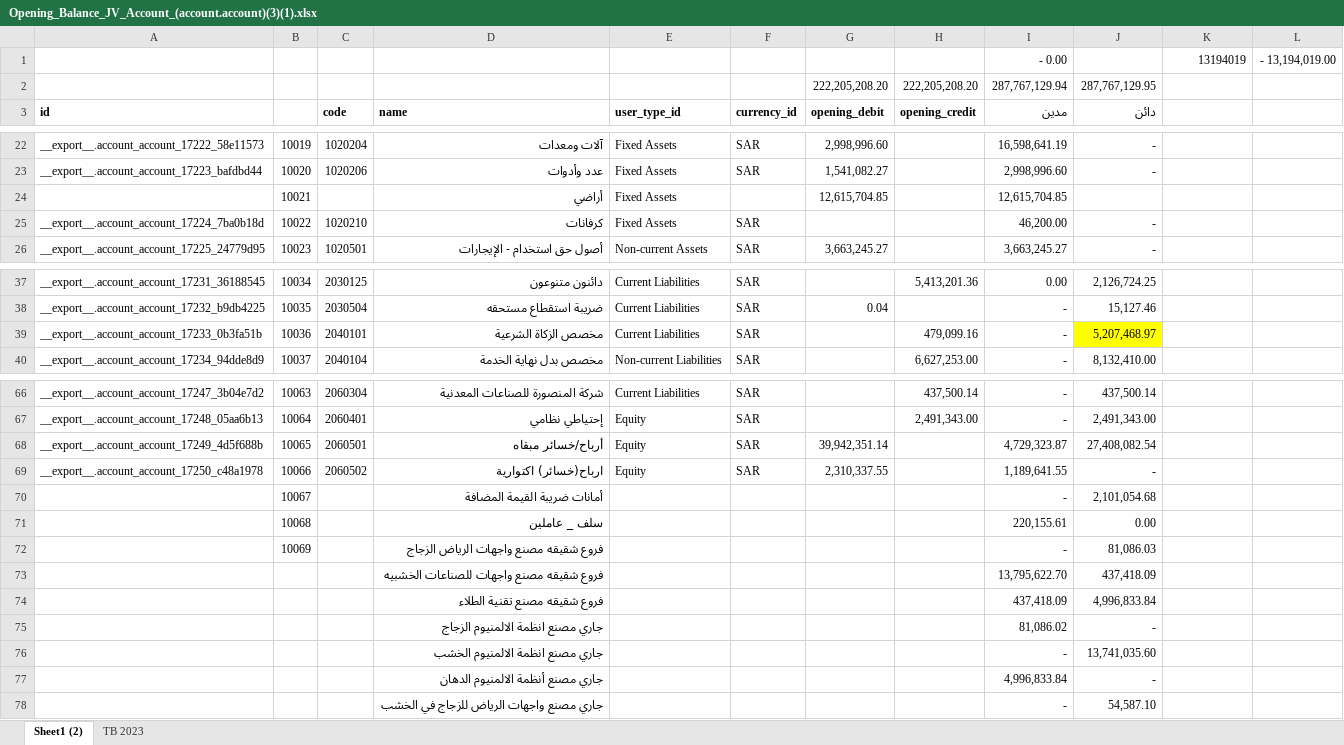
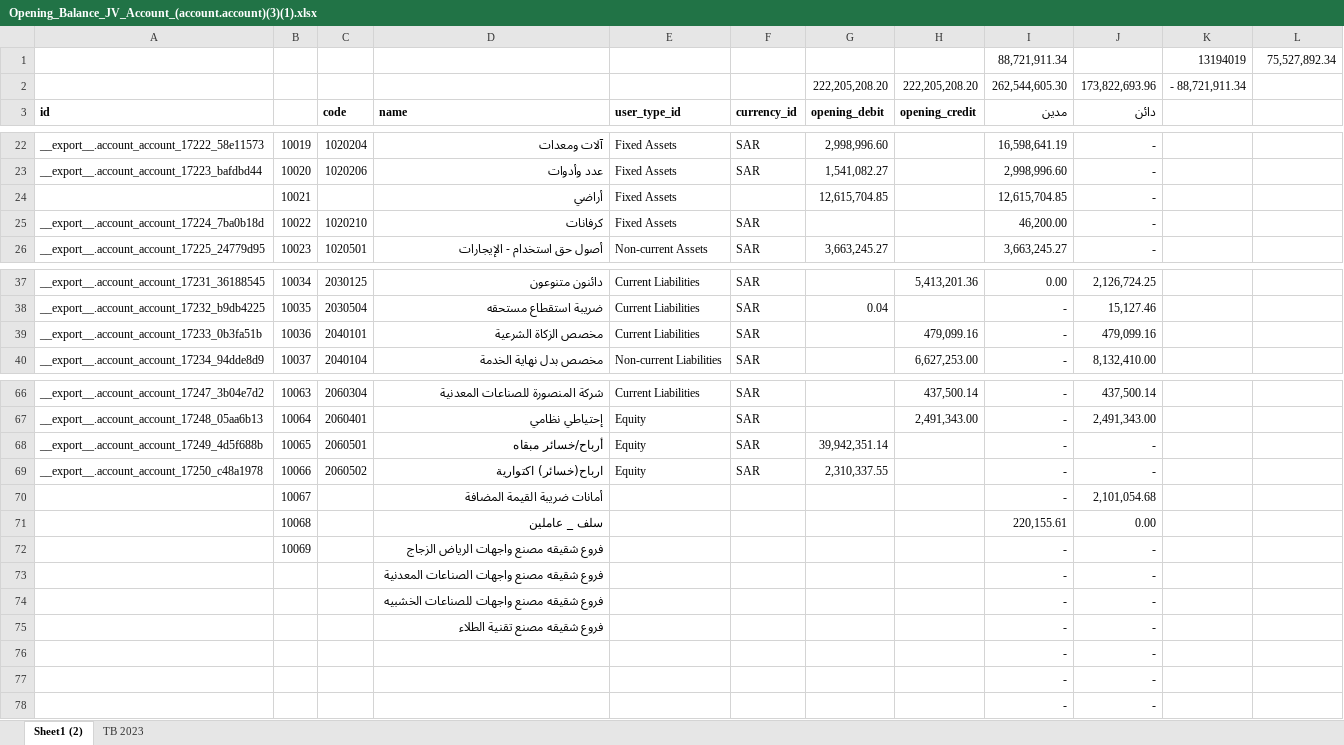
Before and after one commit to TrendINTL/Odoo-17.0, an Excel workbook: Imports/Opening_Balance_JV_Account_(account.account)(3)(1).xlsx, sheet Sheet1 (2), drawn as a sheet; only a part is shown, gaps mark what is left out; values as stored, in another font and other column widths than the file's, no borders; removed rows and columns are numbered as before the commit, all else as after; the diff covers the shown part only; the diff names each change by its address in the sheet, - before the commit and + after, or states it on an @@ line.

```diff
--- a/Imports/Opening_Balance_JV_Account_(account.account)(3)(1).xlsx (sheet Sheet1 (2))
+++ b/Imports/Opening_Balance_JV_Account_(account.account)(3)(1).xlsx (sheet Sheet1 (2))
-row 1:  |  |  |  |  |  |  |  | - 0.00 |  | 13194019 | - 13,194,019.00
-row 2:  |  |  |  |  |  | 222,205,208.20 | 222,205,208.20 | 287,767,129.94 | 287,767,129.95
+row 1:  |  |  |  |  |  |  |  | 88,721,911.34 |  | 13194019 | 75,527,892.34
+row 2:  |  |  |  |  |  | 222,205,208.20 | 222,205,208.20 | 262,544,605.30 | 173,822,693.96 | - 88,721,911.34
-J24 (دائن): (empty)
+J24 (دائن): -
-J39 (دائن): 5,207,468.97
+J39 (دائن): 479,099.16
-J39 fill: #FFFF00
+J39 fill: none
-I68 (مدين): 4,729,323.87
+I68 (مدين): -
-J68 (دائن): 27,408,082.54
+J68 (دائن): -
-I69 (مدين): 1,189,641.55
+I69 (مدين): -
-J72 (دائن): 81,086.03
+J72 (دائن): -
-row 73:  |  |  | فروع شقيقه مصنع واجهات للصناعات الخشبيه |  |  |  |  | 13,795,622.70 | 437,418.09
-row 74:  |  |  | فروع شقيقه مصنع تقنية الطلاء |  |  |  |  | 437,418.09 | 4,996,833.84
-row 75:  |  |  | جاري مصنع انظمة الالمنيوم الزجاج |  |  |  |  | 81,086.02 | -
-row 76:  |  |  | جاري مصنع انظمة الالمنيوم الخشب |  |  |  |  | - | 13,741,035.60
-row 77:  |  |  | جاري مصنع أنظمة الالمنيوم الدهان |  |  |  |  | 4,996,833.84 | -
-row 78:  |  |  | جاري مصنع واجهات الرياض للزجاج في الخشب |  |  |  |  | - | 54,587.10
+row 73:  |  |  | فروع شقيقه مصنع واجهات الصناعات المعدنية |  |  |  |  | - | -
+row 74:  |  |  | فروع شقيقه مصنع واجهات للصناعات الخشبيه |  |  |  |  | - | -
+row 75:  |  |  | فروع شقيقه مصنع تقنية الطلاء |  |  |  |  | - | -
+row 76:  |  |  |  |  |  |  |  | - | -
+row 77:  |  |  |  |  |  |  |  | - | -
+row 78:  |  |  |  |  |  |  |  | - | -
```
Also changed, not shown: 17 edited cells and cell formats elsewhere in this sheet, sheet TB 2023, formulas that keep their value, 4 other files.
